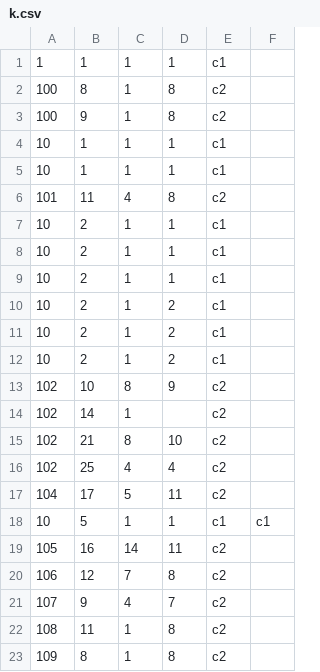
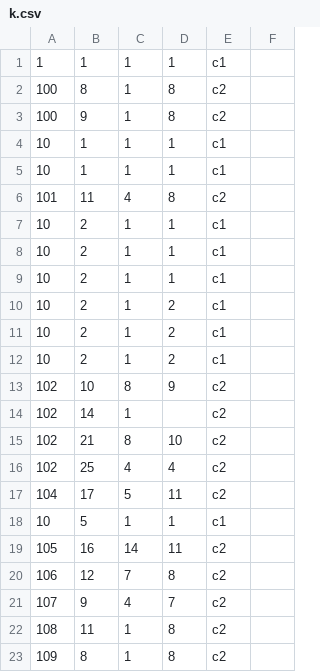
Before and after one commit to rpao/knn_machineLearning, a CSV file: knn_lvq/data/k.csv, drawn as a sheet.

```diff
--- a/knn_lvq/data/k.csv
+++ b/knn_lvq/data/k.csv
@@ -17,3 +17,3 @@
 104,17,5,11,c2
-10,5,1,1,c1,c1
+10,5,1,1,c1
 105,16,14,11,c2
```
Also changed, not shown: 3 other files.
